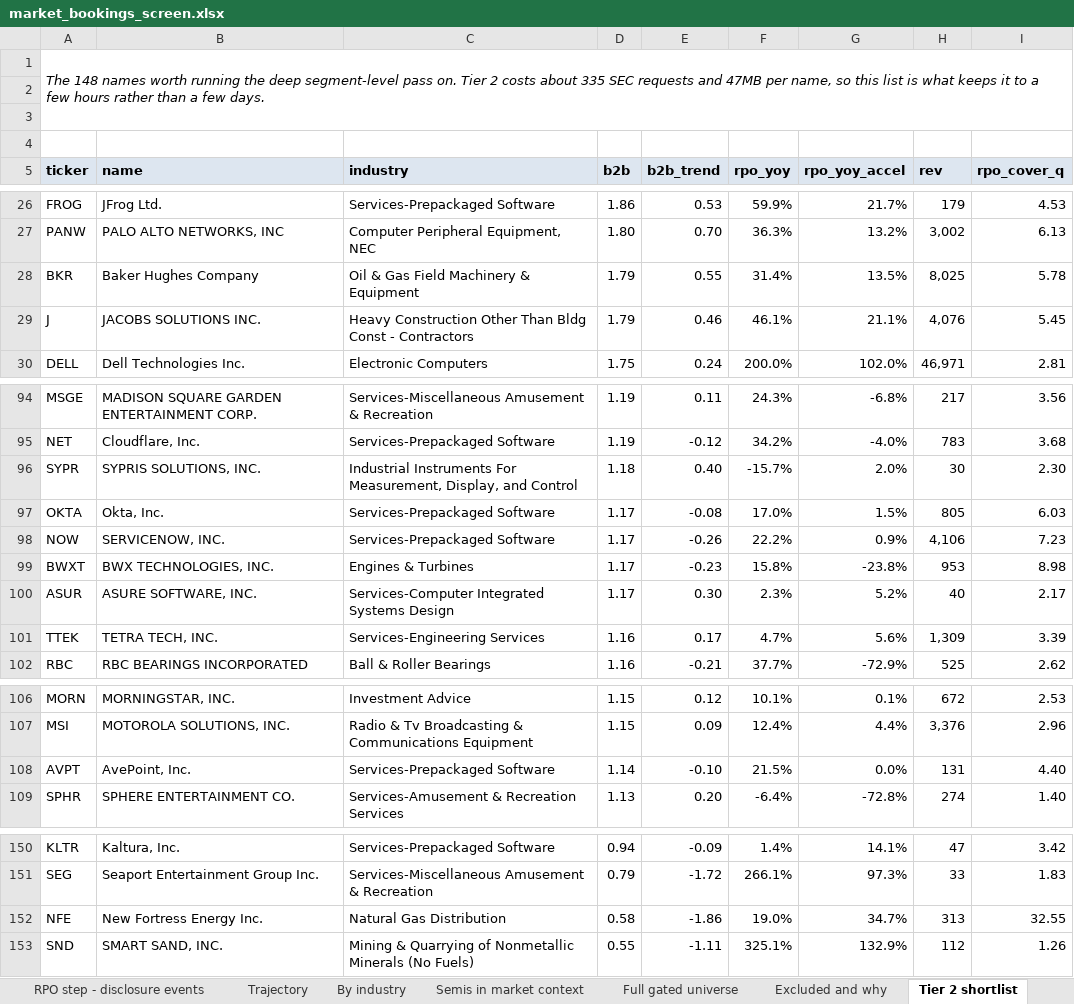
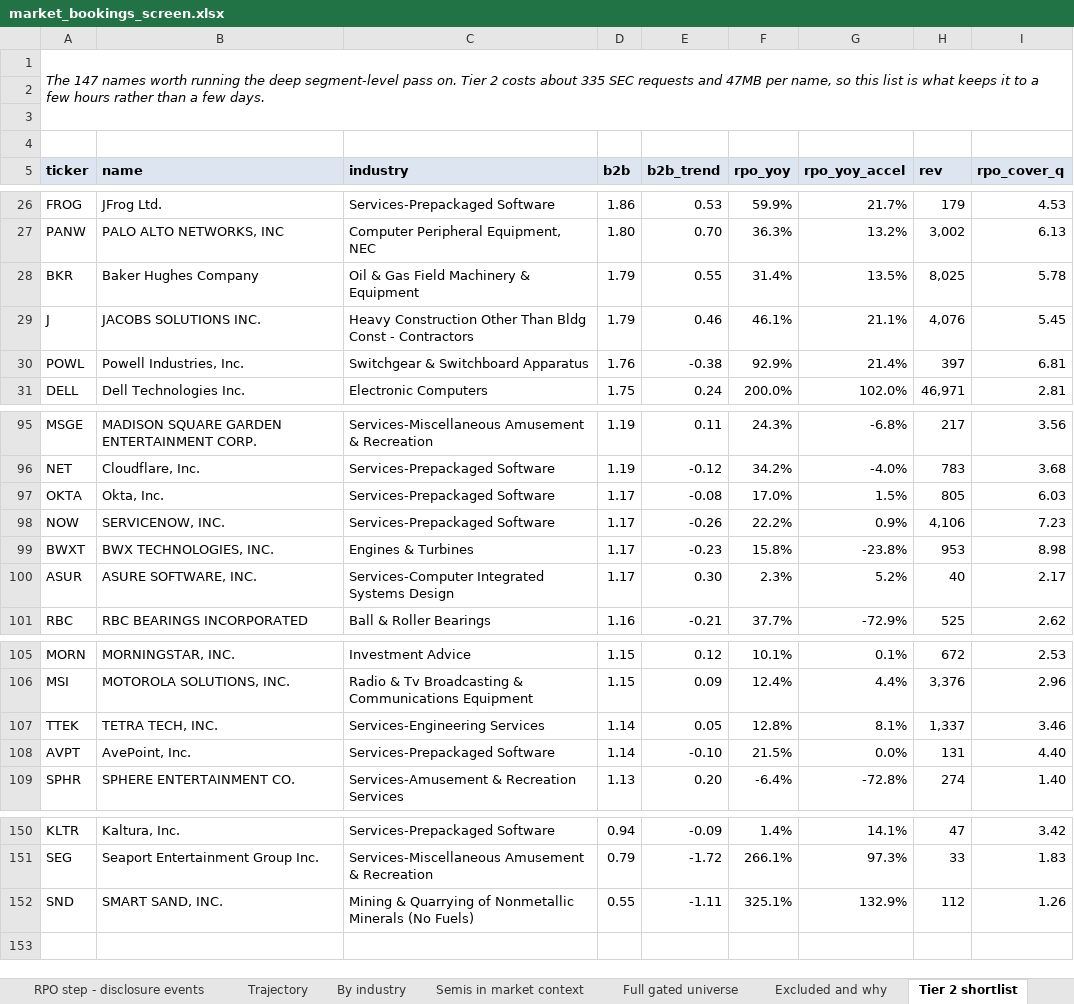
Before and after one commit to shashankrboppidi2/semis-screener, an Excel workbook: results/market_bookings_screen.xlsx, sheet Tier 2 shortlist, drawn as a sheet; only a part is shown, gaps mark what is left out; values as stored, in another font and other column widths than the file's, no borders; conditional formats not drawn; removed rows and columns are numbered as before the commit, all else as after; the diff names each change by its address in the sheet, - before the commit and + after, or states it on an @@ line.

```diff
--- a/results/market_bookings_screen.xlsx (sheet Tier 2 shortlist)
+++ b/results/market_bookings_screen.xlsx (sheet Tier 2 shortlist)
-A1 (ticker): The 148 names worth…
+A1 (ticker): The 147 names worth…
+row 30: POWL | Powell Industries, Inc. | Switchgear & Switchboard Apparatus | 1.76 | -0.38 | 92.9% | 21.4% | 397 | 6.81
-row 96: SYPR | SYPRIS SOLUTIONS, INC. | Industrial Instruments For Measurement, Display, and Control | 1.18 | 0.40 | -15.7% | 2.0% | 30 | 2.30
-row 101: TTEK | TETRA TECH, INC. | Services-Engineering Services | 1.16 | 0.17 | 4.7% | 5.6% | 1,309 | 3.39
+row 107: TTEK | TETRA TECH, INC. | Services-Engineering Services | 1.14 | 0.05 | 12.8% | 8.1% | 1,337 | 3.46
-row 152: NFE | New Fortress Energy Inc. | Natural Gas Distribution | 0.58 | -1.86 | 19.0% | 34.7% | 313 | 32.55
```
Also changed, not shown: sheet Excluded and why, sheet Full gated universe, sheet Backlog building ahead, sheet Accelerating backlog, sheet Trajectory, sheet Revenue borrowing from backlog, results/beat_and_raise_screen.xlsx, results/semis_acceleration_screen.xlsx, 11 other files.
